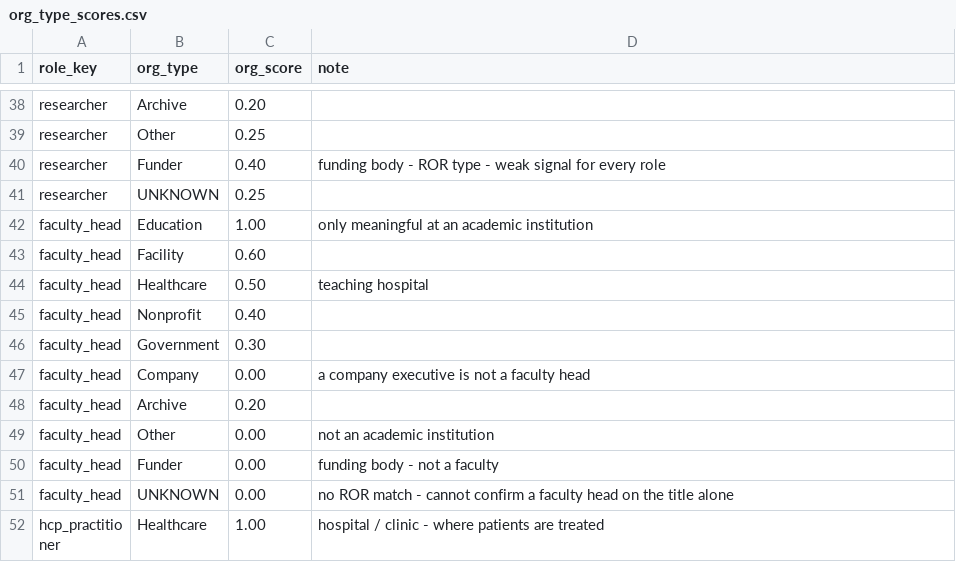
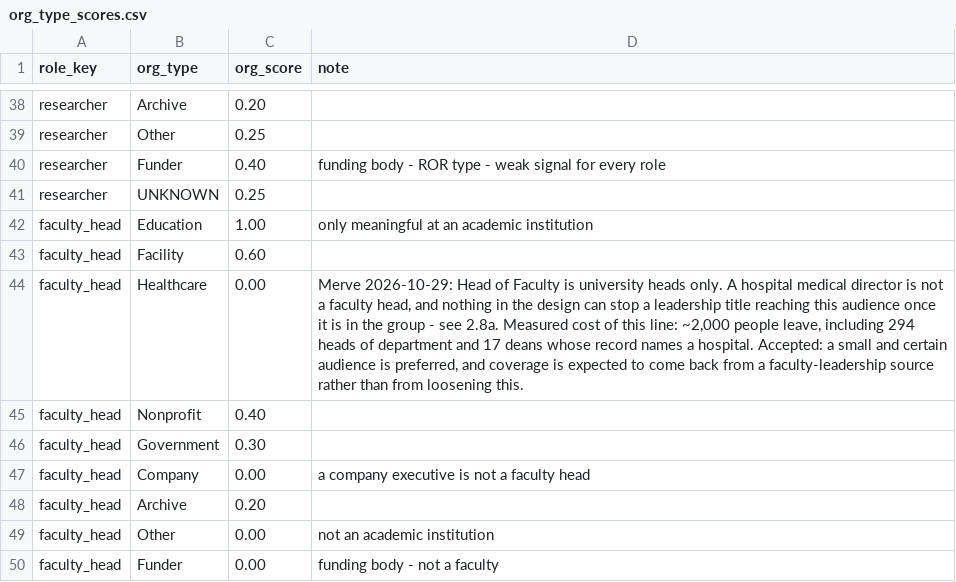
Before and after one commit to merveffect/1-Git, a CSV file: orcid_role_identifier/seeds/org_type_scores.csv, drawn as a sheet; only a part is shown, gaps mark what is left out; the shorter side is filled out with more unchanged rows.

```diff
--- a/orcid_role_identifier/seeds/org_type_scores.csv
+++ b/orcid_role_identifier/seeds/org_type_scores.csv
@@ -43,3 +43,3 @@ faculty_head,Education,1.00,only meaningful at an academic institution
 faculty_head,Facility,0.60,
-faculty_head,Healthcare,0.50,teaching hospital
+faculty_head,Healthcare,0.00,"Merve 2026-10-29: Head of Faculty is university heads only. A hospital medical director is not a faculty head, and nothing in the design can stop a leadership title reaching this audience once it is in the group - see 2.8a. Measured cost of this line: ~2,000 people leave, including 294 heads of department and 17 deans whose record names a hospital. Accepted: a small and certain audience is preferred, and coverage is expected to come back from a faculty-leadership source rather than from loosening this."
 faculty_head,Nonprofit,0.40,
```
Also changed, not shown: orcid_role_identifier/seeds/org_name_patterns.csv, 1 other file.
